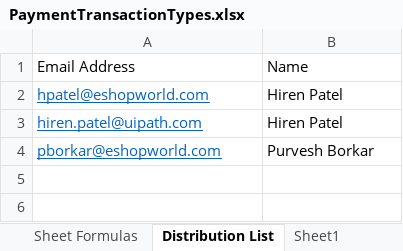
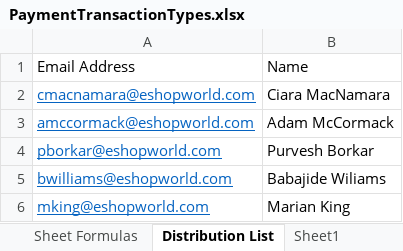
Before and after one commit to hirenkp/ESWNikeDailyRefunds, an Excel workbook: Data/Input/PaymentTransactionTypes.xlsx, sheet Distribution List, drawn as a sheet; values as stored, in another font and other column widths than the file's, no borders; removed rows and columns are numbered as before the commit, all else as after; the diff names each change by its address in the sheet, - before the commit and + after, or states it on an @@ line.

```diff
--- a/Data/Input/PaymentTransactionTypes.xlsx (sheet Distribution List)
+++ b/Data/Input/PaymentTransactionTypes.xlsx (sheet Distribution List)
-row 2: hpatel@eshopworld.com | Hiren Patel
-row 3: hiren.patel@uipath.com | Hiren Patel
+row 2: cmacnamara@eshopworld.com | Ciara MacNamara
+row 3: amccormack@eshopworld.com | Adam McCormack
+row 5: bwilliams@eshopworld.com | Babajide Wiliams
+row 6: mking@eshopworld.com | Marian King
```
Also changed, not shown: sheet Sheet1, 8 other files.
